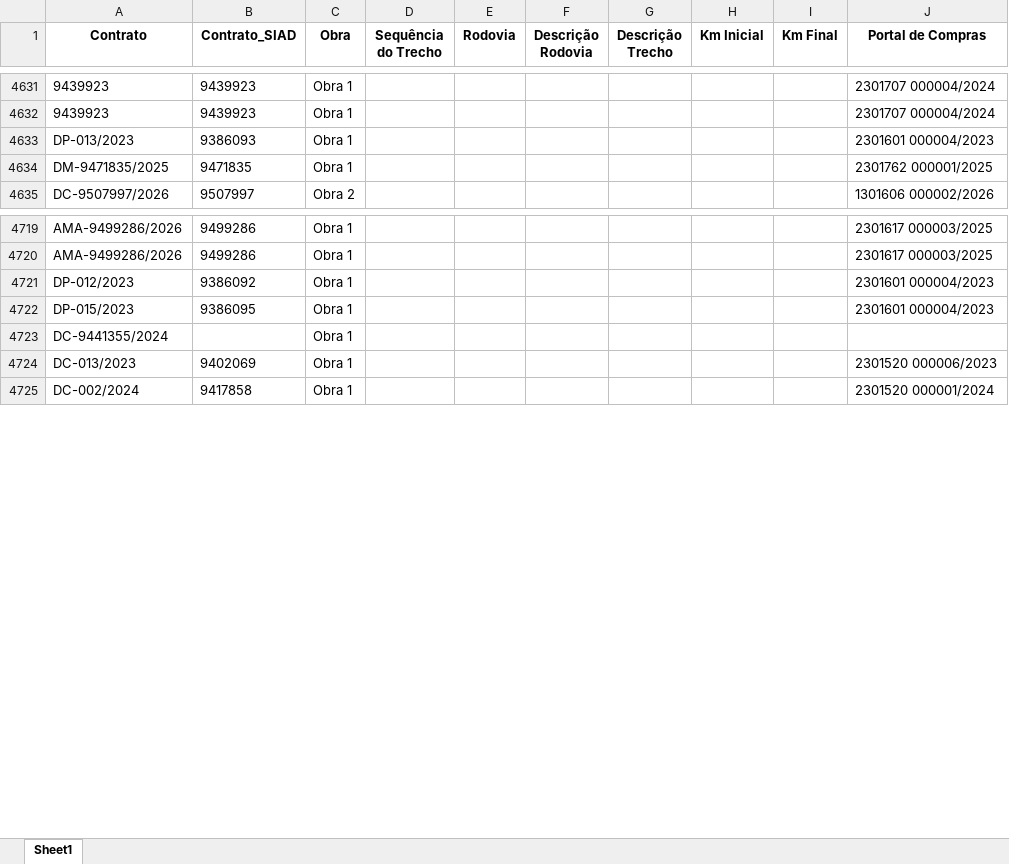
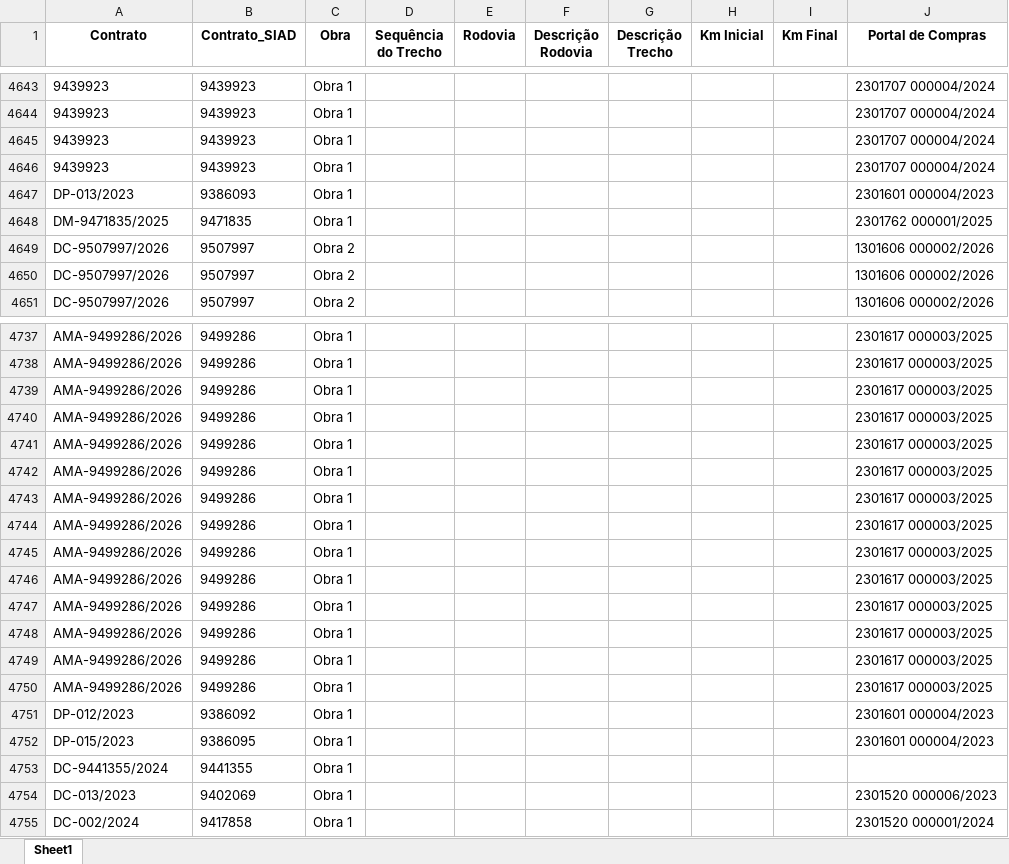
Before and after one commit to transparencia-mg/obras, an Excel workbook: upload/trechos.xlsx, sheet Sheet1, drawn as a sheet; only a part is shown, gaps mark what is left out; values as stored, in another font and other column widths than the file's, no borders; addresses are those after the commit; the diff covers the shown part only; the diff names each change by its address in the sheet, - before the commit and + after, or states it on an @@ line.

```diff
--- a/upload/trechos.xlsx (sheet Sheet1)
+++ b/upload/trechos.xlsx (sheet Sheet1)
+row 4645: 9439923 | 9439923 | Obra 1 |  |  |  |  |  |  | 2301707 000004/2024
+row 4646: 9439923 | 9439923 | Obra 1 |  |  |  |  |  |  | 2301707 000004/2024
+row 4649: DC-9507997/2026 | 9507997 | Obra 2 |  |  |  |  |  |  | 1301606 000002/2026
+row 4650: DC-9507997/2026 | 9507997 | Obra 2 |  |  |  |  |  |  | 1301606 000002/2026
+row 4739: AMA-9499286/2026 | 9499286 | Obra 1 |  |  |  |  |  |  | 2301617 000003/2025
+row 4740: AMA-9499286/2026 | 9499286 | Obra 1 |  |  |  |  |  |  | 2301617 000003/2025
+row 4741: AMA-9499286/2026 | 9499286 | Obra 1 |  |  |  |  |  |  | 2301617 000003/2025
+row 4742: AMA-9499286/2026 | 9499286 | Obra 1 |  |  |  |  |  |  | 2301617 000003/2025
+row 4743: AMA-9499286/2026 | 9499286 | Obra 1 |  |  |  |  |  |  | 2301617 000003/2025
+row 4744: AMA-9499286/2026 | 9499286 | Obra 1 |  |  |  |  |  |  | 2301617 000003/2025
+row 4745: AMA-9499286/2026 | 9499286 | Obra 1 |  |  |  |  |  |  | 2301617 000003/2025
+row 4746: AMA-9499286/2026 | 9499286 | Obra 1 |  |  |  |  |  |  | 2301617 000003/2025
+row 4747: AMA-9499286/2026 | 9499286 | Obra 1 |  |  |  |  |  |  | 2301617 000003/2025
+row 4748: AMA-9499286/2026 | 9499286 | Obra 1 |  |  |  |  |  |  | 2301617 000003/2025
+row 4749: AMA-9499286/2026 | 9499286 | Obra 1 |  |  |  |  |  |  | 2301617 000003/2025
+row 4750: AMA-9499286/2026 | 9499286 | Obra 1 |  |  |  |  |  |  | 2301617 000003/2025
-B4753 (Contrato_SIAD): (empty)
+B4753 (Contrato_SIAD): 9441355
```
Also changed, not shown: 16 added rows and 2 edited cells elsewhere in this sheet, upload/contratos.xlsx, upload/coordenadas.xlsx, 6 other files.
